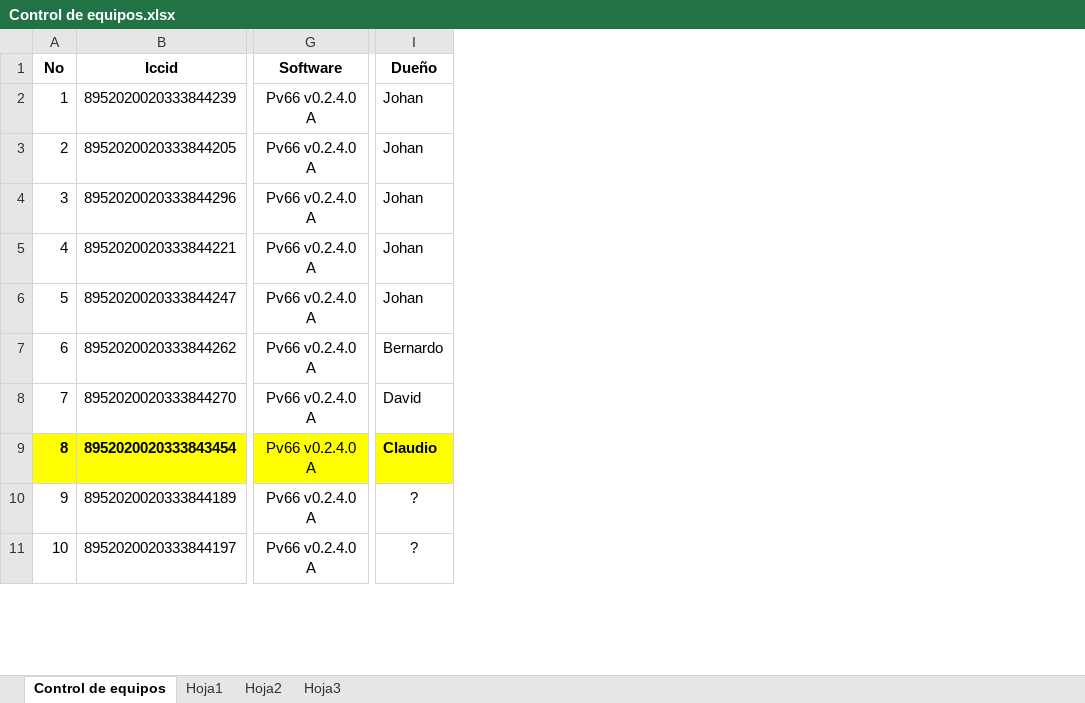
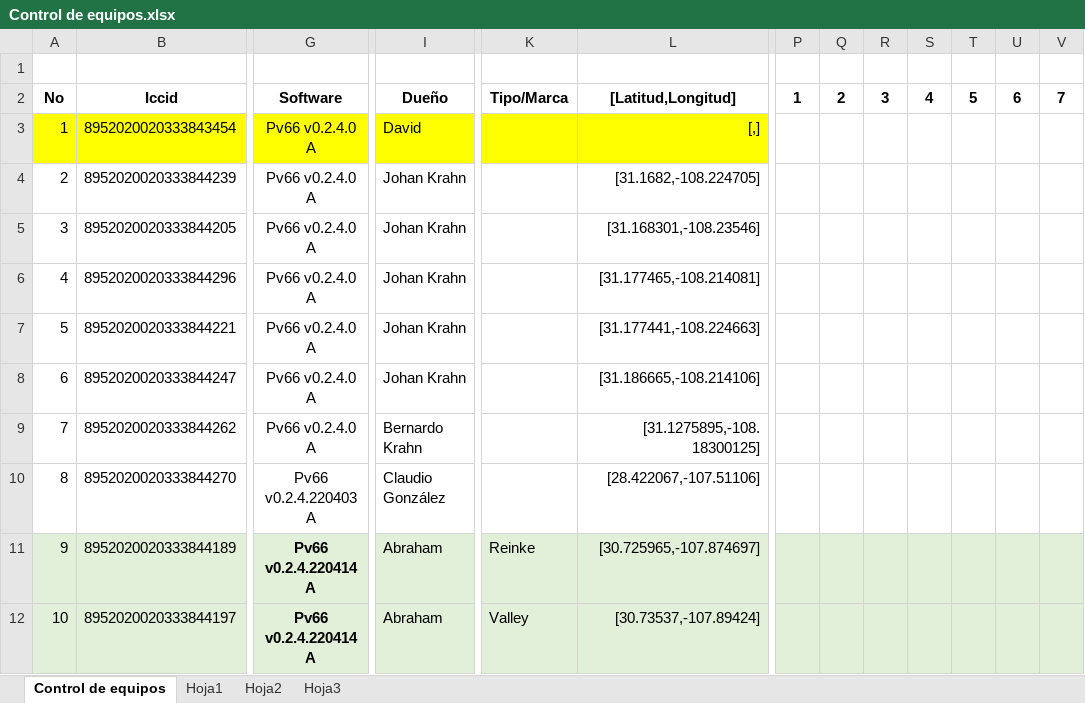
Before and after one commit to dta-labs/dta-agricola, an Excel workbook: Control de equipos.xlsx, sheet Control de equipos, drawn as a sheet; only a part is shown, gaps mark what is left out; values as stored, in another font and other column widths than the file's, no borders; removed rows and columns are numbered as before the commit, all else as after; rows hold the shown columns only; the diff covers the shown part only; the diff names each change by its address in the sheet, - before the commit and + after, or states it on an @@ line.

Commit message:
Embebido, PWA , Gestión y Protocolos
1.- Embebido:
1.1.- Mejoras en el manejo de los tiempos
2.- PWA:
2.1.- Se agregó límite de velocidad
3.- Gestión:
3.1.- Excel de facturación
3.2.- Excel de actualización de equipos
4.- Protocolos:
4.1.- Protocolo de instalación

```diff
--- a/Control de equipos.xlsx (sheet Control de equipos)
+++ b/Control de equipos.xlsx (sheet Control de equipos)
-column I, rows 1-8: Dueño | Johan | Johan | Johan | Johan | Johan | Bernardo | David; rows 10-11: ? | ?
+column I, row 2: Dueño; rows 4-12: Johan Krahn | Johan Krahn | Johan Krahn | Johan Krahn | Johan Krahn | Bernardo Krahn | Claudio González | Abraham | Abraham
+column K, row 2: Tipo/Marca; rows 11-12: Reinke | Valley
+column L, row 2: [Latitud,Longitud]; rows 4-12: [31.1682,-108.224705] | [31.168301,-108.23546] | [31.177465,-108.214081] | [31.177441,-108.224663] | [31.186665,-108.214106] | [31.1275895,-108.18300125] | [28.422067,-107.51106] | [30.725965,-107.874697] | [30.73537,-107.89424]
+column P, row 2: 1
+column Q, row 2: 2
+column R, row 2: 3
+column S, row 2: 4
+column T, row 2: 5
+column U, row 2: 6
+column V, row 2: 7
+row 1: (empty)
+row 3: 1 | 8952020020333843454 | Pv66 v0.2.4.0 A | David |  | [,]
@@ column A renumbered between rows 4 and 16 @@
-G10: Pv66 v0.2.4.0 A
+G10: Pv66 v0.2.4.220403 A
-row 9: 8 | 8952020020333843454 | Pv66 v0.2.4.0 A | Claudio
-A11:G12 fill: none
+A11:G12 fill: #E2F0D9
-G11:G12: Pv66 v0.2.4.0 A
+G11:G12: Pv66 v0.2.4.220414 A
-G11:G12 bold: off
+G11:G12 bold: on
```
Also changed, not shown: 5 added rows, 1 removed row, 1 added column, 26 edited cells and cell formats elsewhere in this sheet, 13 other files.
